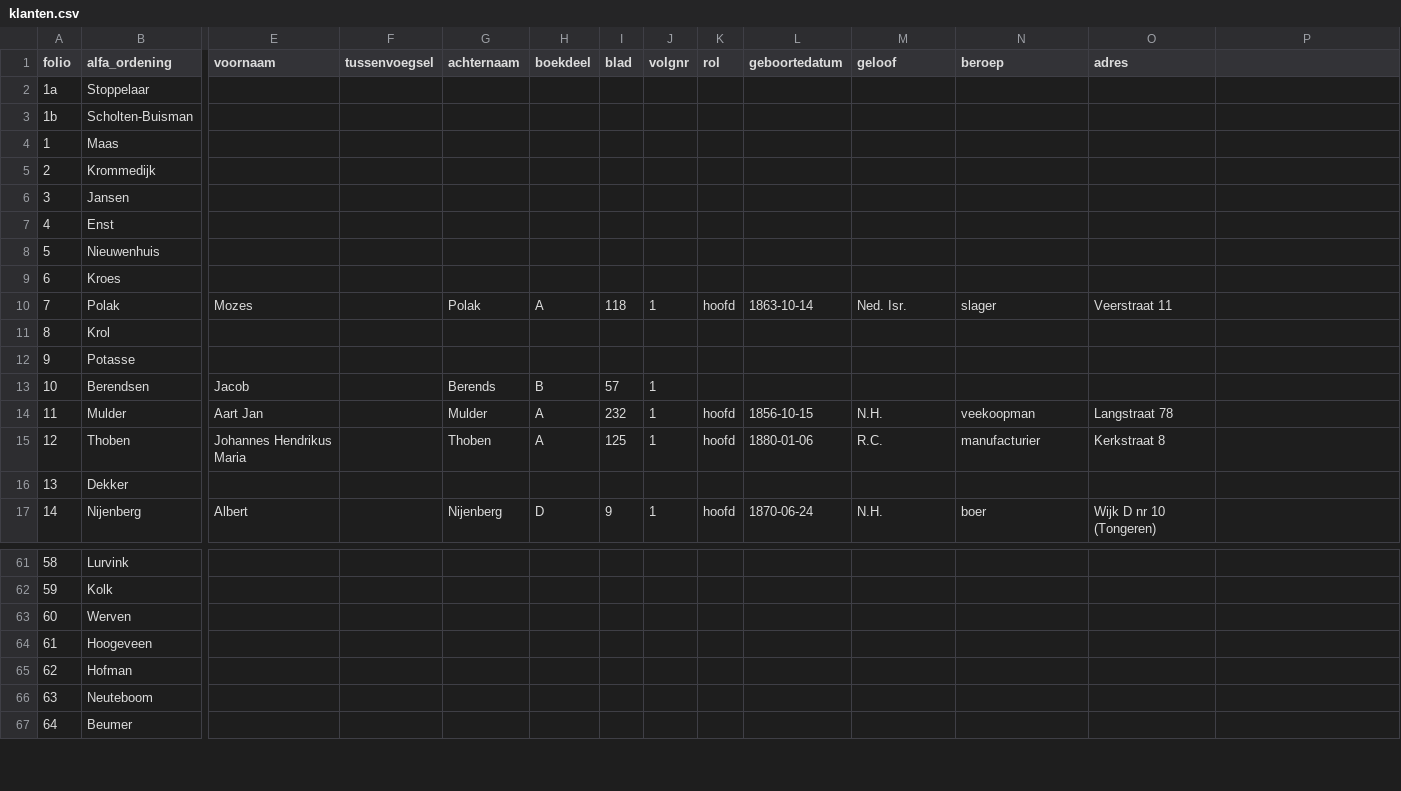
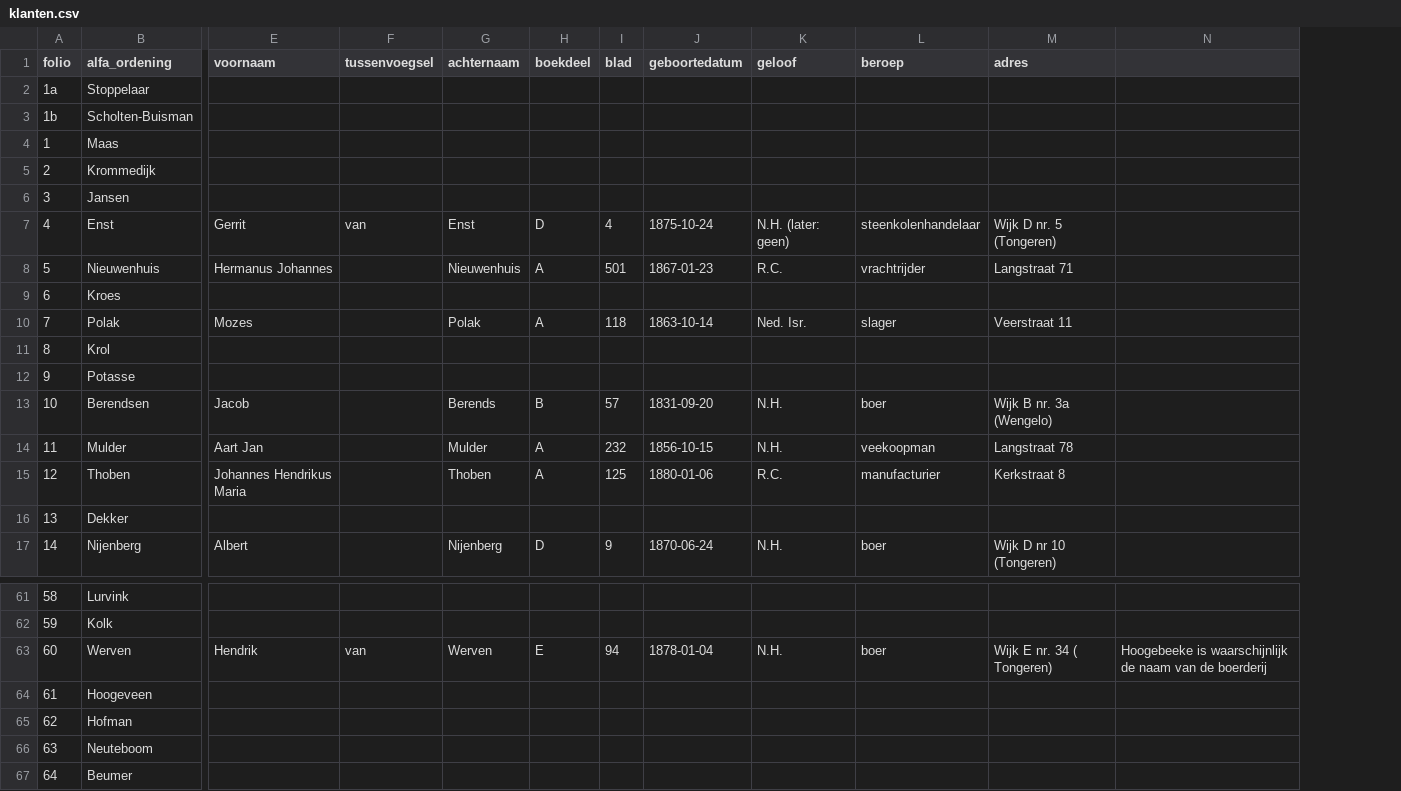
Before and after one commit to ivozandhuis/klantenboek-hj-zandhuis, a CSV file: data/klanten.csv, drawn as a sheet; only a part is shown, gaps mark what is left out; removed rows and columns are numbered as before the commit, all else as after; the diff covers the shown part only; the diff names each change by its address in the sheet, - before the commit and + after, or states it on an @@ line.

Commit message:
Toevoeging van de belangrijkste klanten, voor zover te vinden

```diff
--- a/data/klanten.csv
+++ b/data/klanten.csv
-column J (volgnr), rows 10-17: 1 |  |  | 1 | 1 | 1 |  | 1
-column K (rol), rows 10-17: hoofd |  |  |  | hoofd | hoofd |  | hoofd
-E7 (voornaam): (empty)
+E7 (voornaam): Gerrit
-F7 (tussenvoegsel): (empty)
+F7 (tussenvoegsel): van
-G7 (achternaam): (empty)
+G7 (achternaam): Enst
-H7 (boekdeel): (empty)
+H7 (boekdeel): D
-I7 (blad): (empty)
+I7 (blad): 4
-J7 (geboortedatum): (empty)
+J7 (geboortedatum): 1875-10-24
-K7 (geloof): (empty)
+K7 (geloof): N.H. (later: geen)
-L7 (beroep): (empty)
+L7 (beroep): steenkolenhandelaar
-M7 (adres): (empty)
+M7 (adres): Wijk D nr. 5 (Tongeren)
-E8 (voornaam): (empty)
+E8 (voornaam): Hermanus Johannes
-G8 (achternaam): (empty)
+G8 (achternaam): Nieuwenhuis
-H8 (boekdeel): (empty)
+H8 (boekdeel): A
-I8 (blad): (empty)
+I8 (blad): 501
-J8 (geboortedatum): (empty)
+J8 (geboortedatum): 1867-01-23
-K8 (geloof): (empty)
+K8 (geloof): R.C.
-L8 (beroep): (empty)
+L8 (beroep): vrachtrijder
-M8 (adres): (empty)
+M8 (adres): Langstraat 71
-J13 (geboortedatum): (empty)
+J13 (geboortedatum): 1831-09-20
-K13 (geloof): (empty)
+K13 (geloof): N.H.
-L13 (beroep): (empty)
+L13 (beroep): boer
-M13 (adres): (empty)
+M13 (adres): Wijk B nr. 3a (Wengelo)
-E63 (voornaam): (empty)
+E63 (voornaam): Hendrik
-F63 (tussenvoegsel): (empty)
+F63 (tussenvoegsel): van
-G63 (achternaam): (empty)
+G63 (achternaam): Werven
-H63 (boekdeel): (empty)
+H63 (boekdeel): E
-I63 (blad): (empty)
+I63 (blad): 94
-J63 (geboortedatum): (empty)
+J63 (geboortedatum): 1878-01-04
-K63 (geloof): (empty)
+K63 (geloof): N.H.
-L63 (beroep): (empty)
+L63 (beroep): boer
-M63 (adres): (empty)
+M63 (adres): Wijk E nr. 34 ( Tongeren)
-N63: (empty)
+N63: Hoogebeeke is waarschijnlijk de naam van de boerderij
```
Also changed, not shown: 17 edited cells elsewhere in this file, 1 other file.
